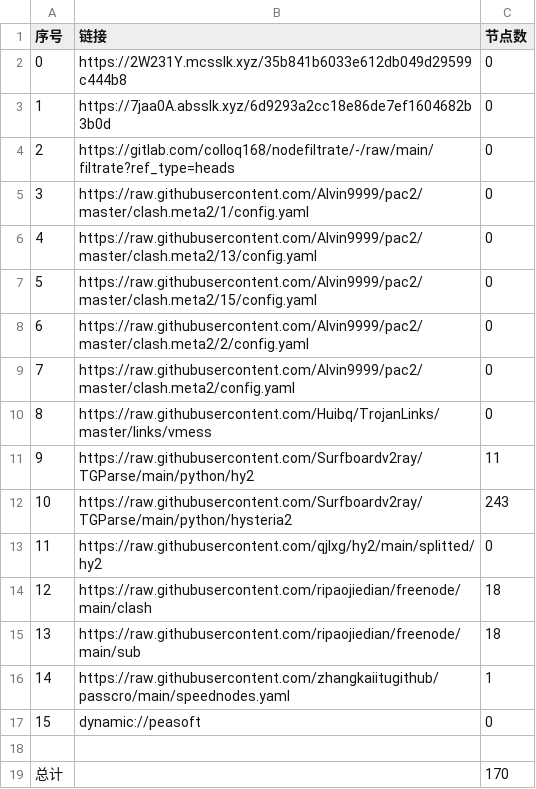
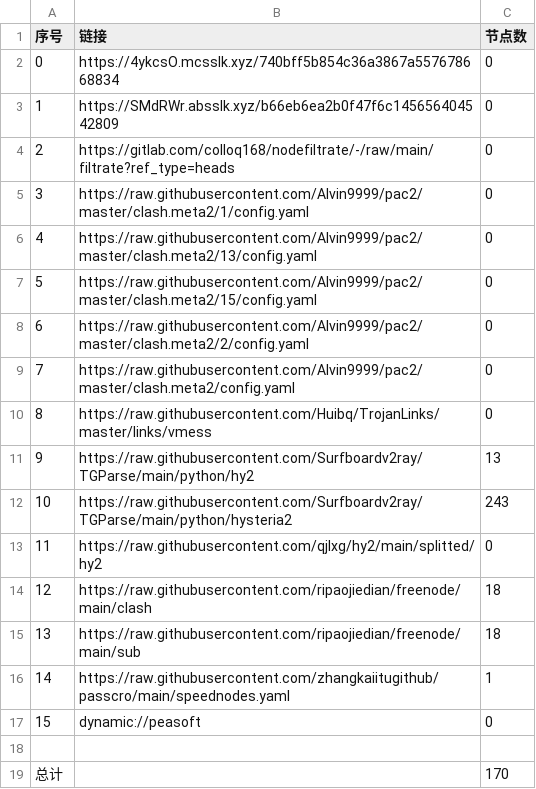
Before and after one commit to lihong19801/zidongzhuaqu4, a CSV file: list_result.csv, drawn as a sheet.

```diff
--- a/list_result.csv
+++ b/list_result.csv
@@ -1,4 +1,4 @@
 序号,链接,节点数
-0,https://2W231Y.mcsslk.xyz/35b841b6033e612db049d29599c444b8,0
-1,https://7jaa0A.absslk.xyz/6d9293a2cc18e86de7ef1604682b3b0d,0
+0,https://4ykcsO.mcsslk.xyz/740bff5b854c36a3867a557678668834,0
+1,https://SMdRWr.absslk.xyz/b66eb6ea2b0f47f6c145656404542809,0
 2,https://gitlab.com/colloq168/nodefiltrate/-/raw/main/filtrate?ref_type=heads,0
@@ -10,3 +10,3 @@
 8,https://raw.githubusercontent.com/Huibq/TrojanLinks/master/links/vmess,0
-9,https://raw.githubusercontent.com/Surfboardv2ray/TGParse/main/python/hy2,11
+9,https://raw.githubusercontent.com/Surfboardv2ray/TGParse/main/python/hy2,13
 10,https://raw.githubusercontent.com/Surfboardv2ray/TGParse/main/python/hysteria2,243
```
Also changed, not shown: 7 other files.
